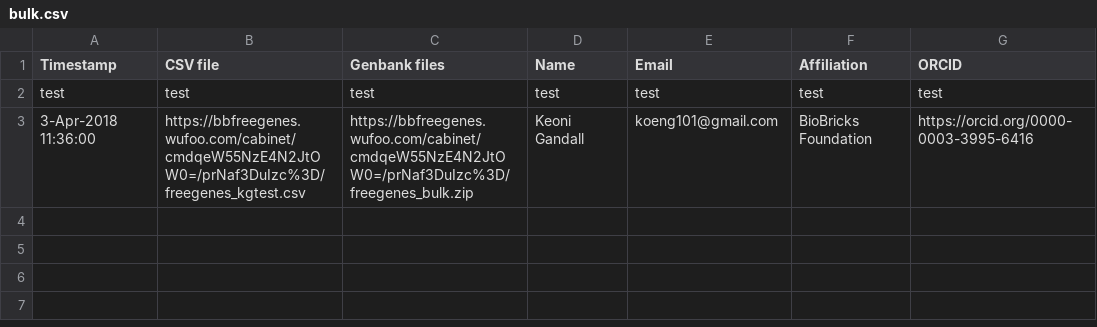
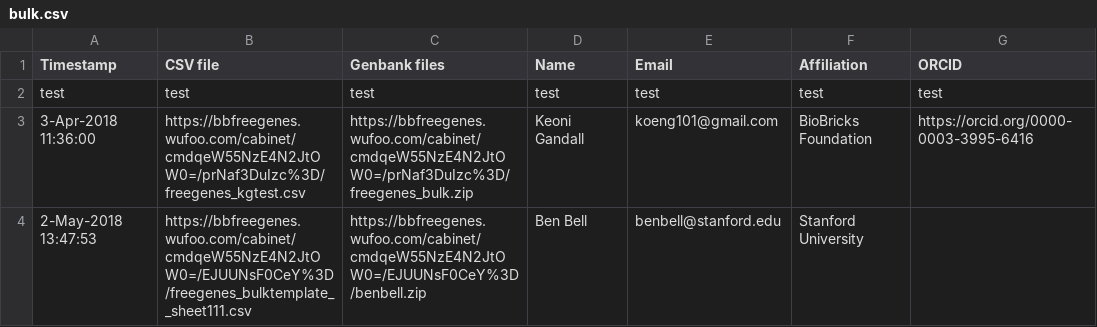
Before and after one commit to EndyLab/FreeGenes, a CSV file: pipeline/configuration/previous_plates/bulk.csv, drawn as a sheet.

```diff
--- a/pipeline/configuration/previous_plates/bulk.csv
+++ b/pipeline/configuration/previous_plates/bulk.csv
@@ -3 +3,2 @@ test,test,test,test,test,test,test
 3-Apr-2018 11:36:00,https://bbfreegenes.wufoo.com/cabinet/cmdqeW55NzE4N2JtOW0=/prNaf3DuIzc%3D/freegenes_kgtest.csv,https://bbfreegenes.wufoo.com/cabinet/cmdqeW55NzE4N2JtOW0=/prNaf3DuIzc%3D/freegenes_bulk.zip,Keoni Gandall,koeng101@gmail.com,BioBricks Foundation,https://orcid.org/0000-0003-3995-6416
+2-May-2018 13:47:53,https://bbfreegenes.wufoo.com/cabinet/cmdqeW55NzE4N2JtOW0=/EJUUNsF0CeY%3D/freegenes_bulktemplate__sheet111.csv,https://bbfreegenes.wufoo.com/cabinet/cmdqeW55NzE4N2JtOW0=/EJUUNsF0CeY%3D/benbell.zip,Ben Bell,benbell@stanford.edu,Stanford University,
```
Also changed, not shown: pipeline/configuration/previous_plates/single.csv, 29 other files.
